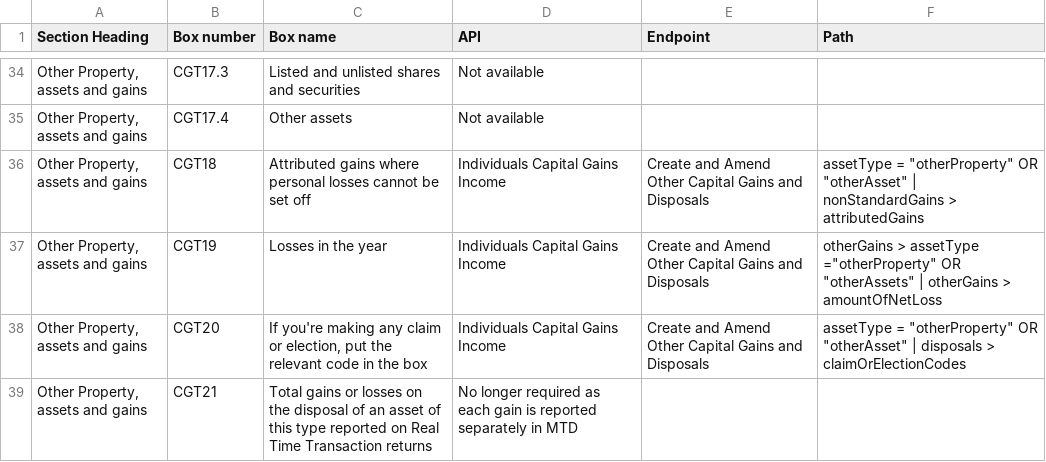
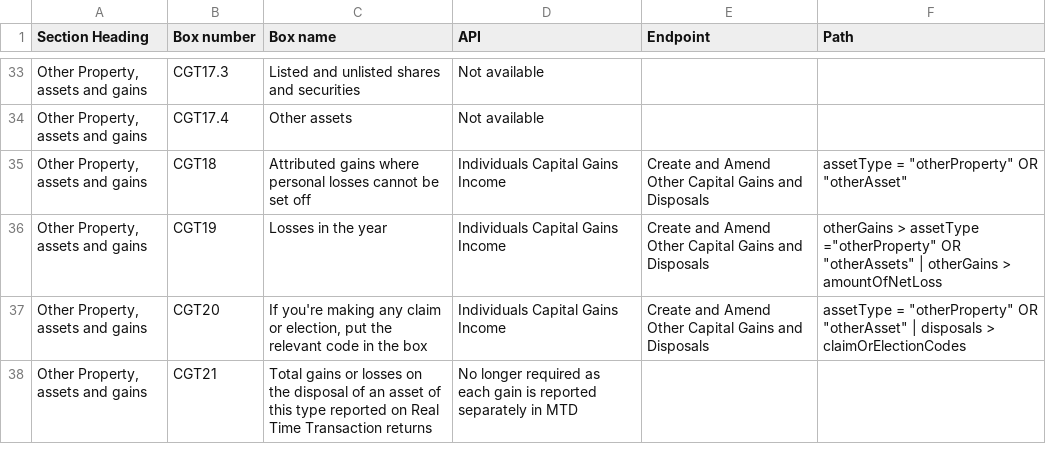
Before and after one commit to hmrc/income-tax-mtd-changelog, a CSV file: mapping/csv/sa108_mapping_v1.csv, drawn as a sheet; only a part is shown, gaps mark what is left out; the diff covers the shown part only.

Commit message:
R23 changes to SA108 (#479)
* R23 changes to SA108

* updated based on review

```diff
--- a/mapping/csv/sa108_mapping_v1.csv
+++ b/mapping/csv/sa108_mapping_v1.csv
@@ -35,3 +34,3 @@
 "Other Property, assets and gains","CGT17.4","Other assets","Not available","",""
-"Other Property, assets and gains","CGT18","Attributed gains where personal losses cannot be set off","Individuals Capital Gains Income","Create and Amend Other Capital Gains and Disposals","assetType = ""otherProperty"" OR ""otherAsset""  | nonStandardGains > attributedGains"
+"Other Property, assets and gains","CGT18","Attributed gains where personal losses cannot be set off","Individuals Capital Gains Income","Create and Amend Other Capital Gains and Disposals","assetType = ""otherProperty"" OR ""otherAsset"""
 "Other Property, assets and gains","CGT19","Losses in the year","Individuals Capital Gains Income","Create and Amend Other Capital Gains and Disposals","otherGains > assetType =""otherProperty"" OR ""otherAssets"" | otherGains > amountOfNetLoss"
```
Also changed, not shown: 1 removed row and 4 edited cells elsewhere in this file.
